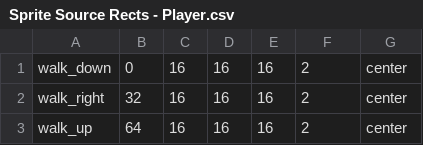
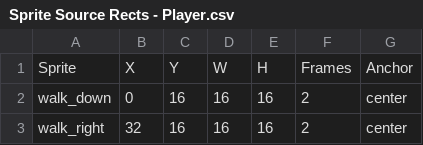
Before and after one commit to Pixel-Pushers-3902/MonoZelda, a CSV file: MonoZelda/Content/Source Rect CSVs/Sprite Source Rects - Player.csv (was MonoZelda/Content/Sprite Source Rects - Player.csv), drawn as a sheet; only a part is shown; the shorter side is filled out with more unchanged rows; the diff names each change by its address in the sheet, - before the commit and + after, or states it on an @@ line.

Commit message:
Add enemies sprite sheet

```diff
--- a/MonoZelda/Content/Sprite Source Rects - Player.csv
+++ b/MonoZelda/Content/Source Rect CSVs/Sprite Source Rects - Player.csv
+row 1: Sprite | X | Y | W | H | Frames | Anchor
```
Also changed, not shown: 6 other files.
